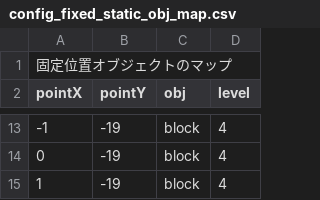
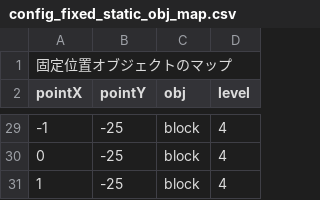
Before and after one commit to dko5ki23t/box_pusher, a CSV file: assets/assets/texts/config_fixed_static_obj_map.csv, drawn as a sheet; only a part is shown, gaps mark what is left out; the diff covers the shown part only.

```diff
--- a/assets/assets/texts/config_fixed_static_obj_map.csv
+++ b/assets/assets/texts/config_fixed_static_obj_map.csv
@@ -13,3 +29,3 @@ pointX, pointY, obj, level
--1, -19, block, 4
-0, -19, block, 4
-1, -19, block, 4
+-1, -25, block, 4
+0, -25, block, 4
+1, -25, block, 4
```
Also changed, not shown: 16 added rows and 12 edited cells elsewhere in this file, assets/assets/texts/config_block_floor_distribution.csv, assets/assets/texts/config_block_floor_map.csv, 54 other files.
